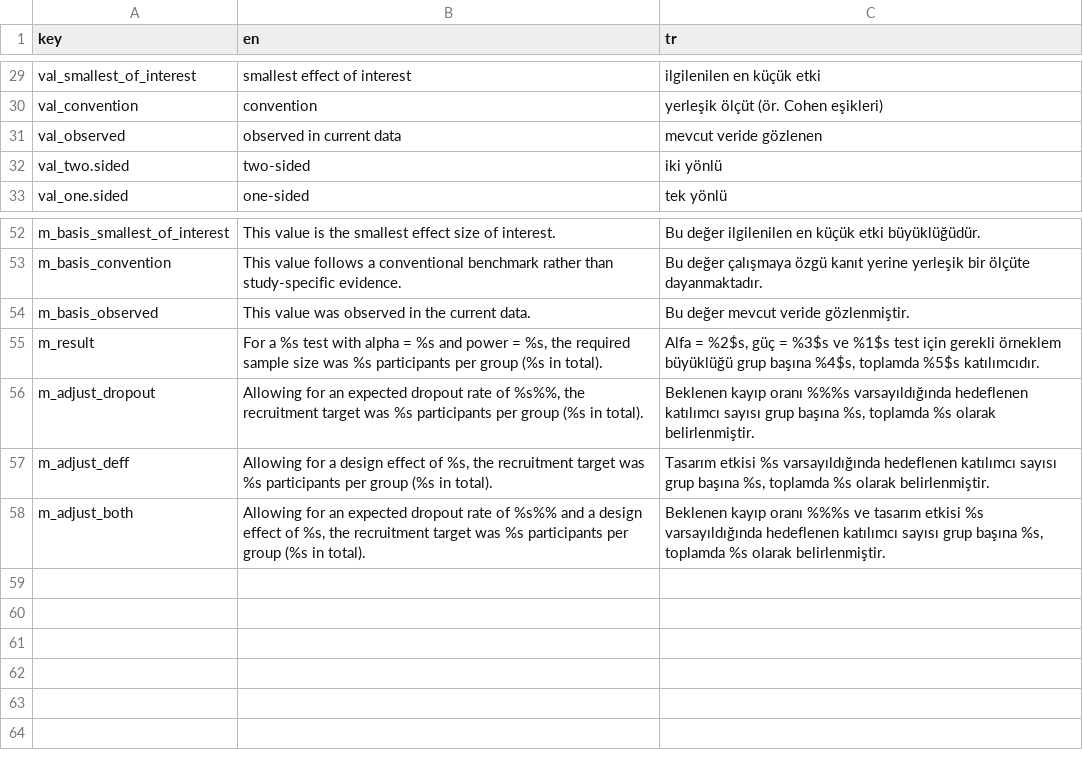
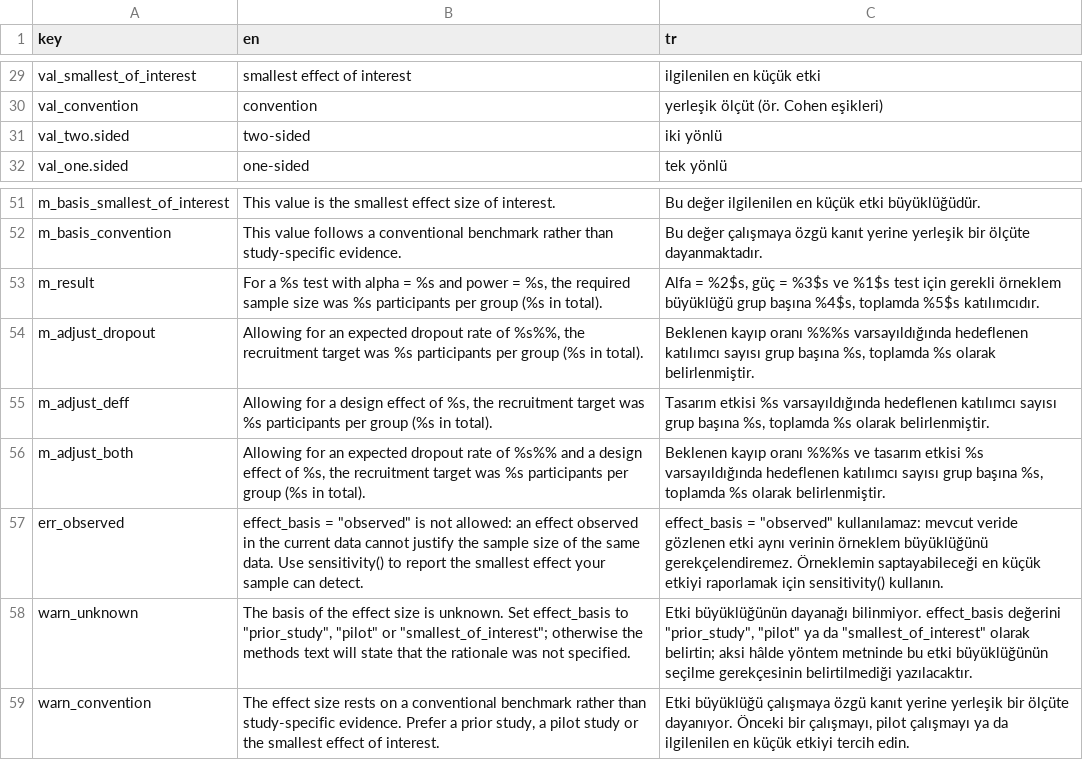
Before and after one commit to emresaglamci0/r-paketi, a CSV file: inst/i18n/messages.csv, drawn as a sheet; only a part is shown, gaps mark what is left out; removed rows and columns are numbered as before the commit, all else as after; the diff names each change by its address in the sheet, - before the commit and + after, or states it on an @@ line.

```diff
--- a/inst/i18n/messages.csv
+++ b/inst/i18n/messages.csv
-row 31: val_observed | observed in current data | mevcut veride gözlenen
-row 54: m_basis_observed | This value was observed in the current data. | Bu değer mevcut veride gözlenmiştir.
+row 57: err_observed | effect_basis = "observed" is not allowed: an effect observed in the current data cannot justify the sample size of the same data. Use sensitivity() to report the smallest effect your sample can detect. | effect_basis = "observed" kullanılamaz: mevcut veride gözlenen etki aynı verinin örneklem büyüklüğünü gerekçelendiremez. Örneklemin saptayabileceği en küçük etkiyi raporlamak için sensitivity() kullanın.
+row 58: warn_unknown | The basis of the effect size is unknown. Set effect_basis to "prior_study", "pilot" or "smallest_of_interest"; otherwise the methods text will state that the rationale was not specified. | Etki büyüklüğünün dayanağı bilinmiyor. effect_basis değerini "prior_study", "pilot" ya da "smallest_of_interest" olarak belirtin; aksi hâlde yöntem metninde bu etki büyüklüğünün seçilme gerekçesinin belirtilmediği yazılacaktır.
+row 59: warn_convention | The effect size rests on a conventional benchmark rather than study-specific evidence. Prefer a prior study, a pilot study or the smallest effect of interest. | Etki büyüklüğü çalışmaya özgü kanıt yerine yerleşik bir ölçüte dayanıyor. Önceki bir çalışmayı, pilot çalışmayı ya da ilgilenilen en küçük etkiyi tercih edin.
```
Also changed, not shown: 10 other files.
